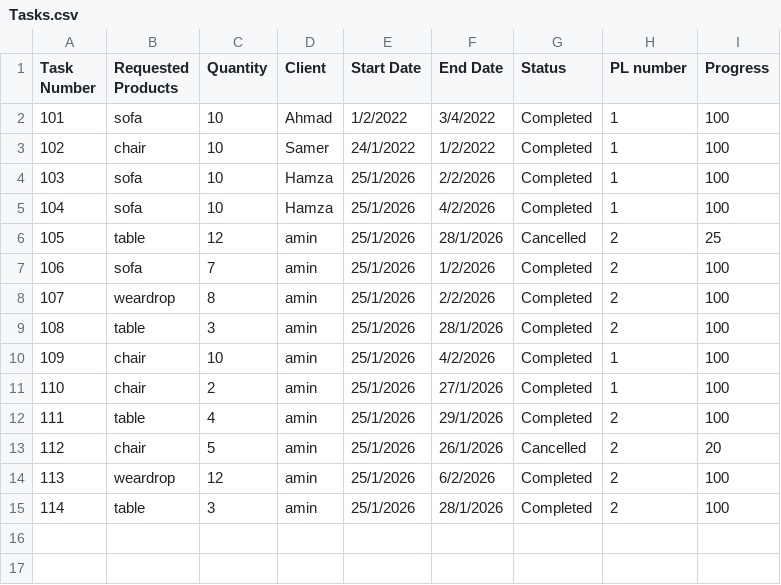
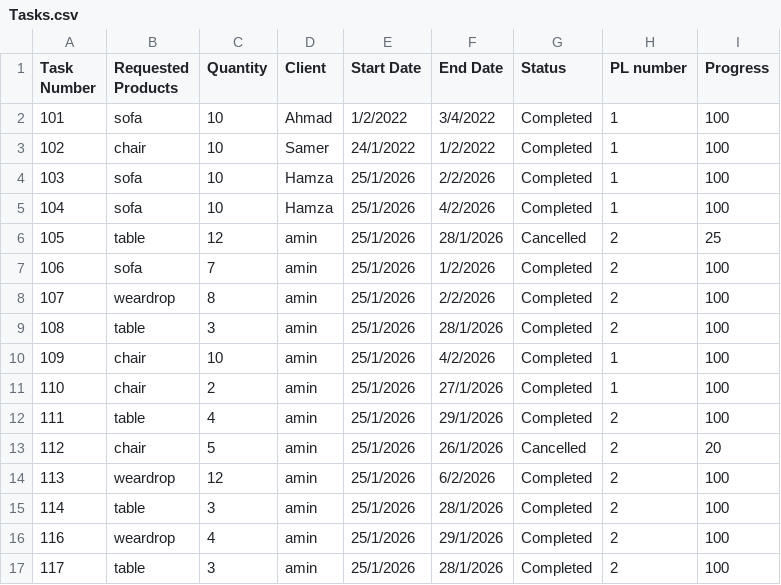
Before and after one commit to Hamzaaz25/FactoryManagment, a CSV file: Files/Tasks.csv, drawn as a sheet; the diff names each change by its address in the sheet, - before the commit and + after, or states it on an @@ line.

Commit message:
status

```diff
--- a/Files/Tasks.csv
+++ b/Files/Tasks.csv
+row 16: 116 | weardrop | 4 | amin | 25/1/2026 | 29/1/2026 | Completed | 2 | 100
+row 17: 117 | table | 3 | amin | 25/1/2026 | 28/1/2026 | Completed | 2 | 100
```
Also changed, not shown: Files/Items.csv, Files/Products.csv, 2 other files.
